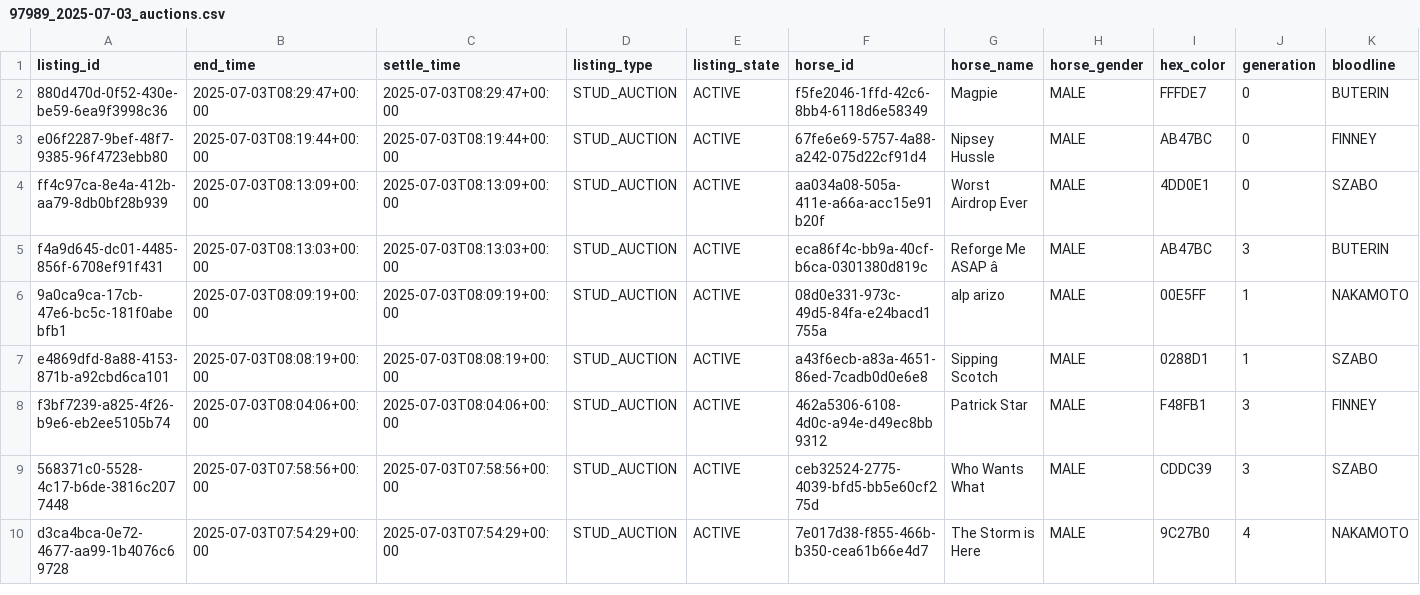
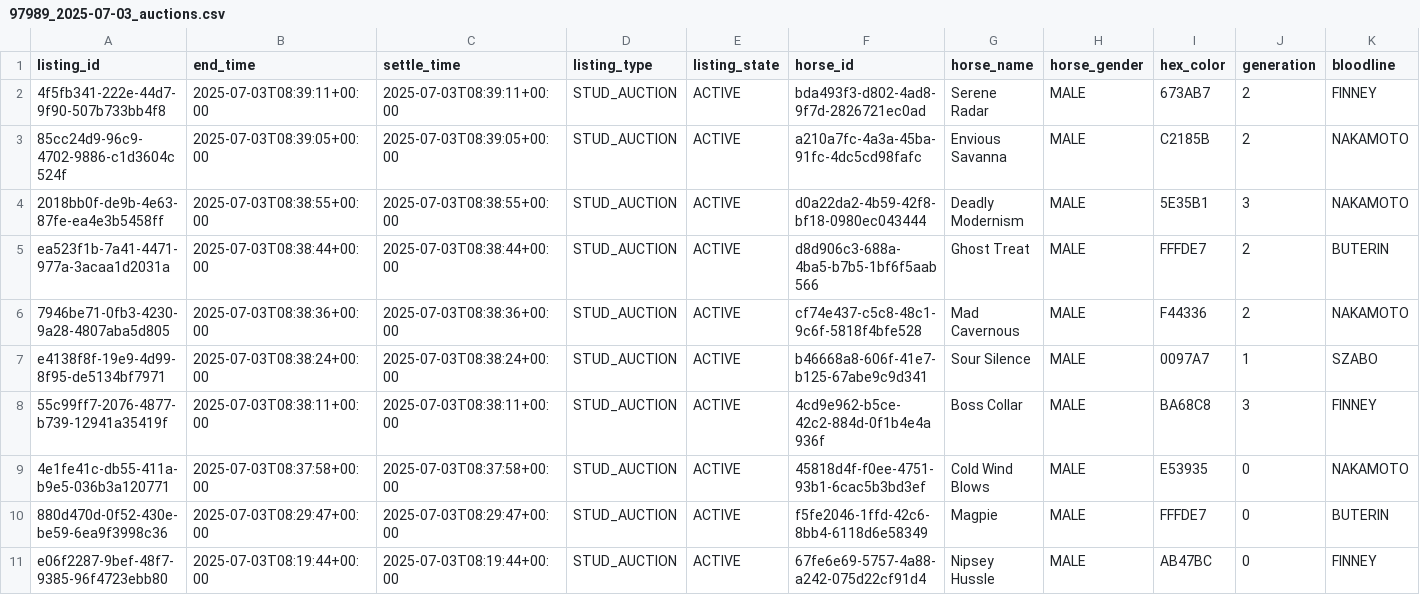
Before and after one commit to myblood-tempest/completed-auctions, a CSV file: 97989_2025-07-03_auctions.csv, drawn as a sheet; only a part is shown; the shorter side is filled out with more unchanged rows; rows hold the shown columns only; the diff names each change by its address in the sheet, - before the commit and + after, or states it on an @@ line.

Commit message:
Add 1 auction data files - 2025-07-03 00:39:26 UTC

```diff
--- a/97989_2025-07-03_auctions.csv
+++ b/97989_2025-07-03_auctions.csv
+row 2: 4f5fb341-222e-44d7-9f90-507b733bb4f8 | 2025-07-03T08:39:11+00:00 | 2025-07-03T08:39:11+00:00 | STUD_AUCTION | ACTIVE | bda493f3-d802-4ad8-9f7d-2826721ec0ad | Serene Radar | MALE | 673AB7 | 2 | FINNEY
+row 3: 85cc24d9-96c9-4702-9886-c1d3604c524f | 2025-07-03T08:39:05+00:00 | 2025-07-03T08:39:05+00:00 | STUD_AUCTION | ACTIVE | a210a7fc-4a3a-45ba-91fc-4dc5cd98fafc | Envious Savanna | MALE | C2185B | 2 | NAKAMOTO
+row 4: 2018bb0f-de9b-4e63-87fe-ea4e3b5458ff | 2025-07-03T08:38:55+00:00 | 2025-07-03T08:38:55+00:00 | STUD_AUCTION | ACTIVE | d0a22da2-4b59-42f8-bf18-0980ec043444 | Deadly Modernism | MALE | 5E35B1 | 3 | NAKAMOTO
+row 5: ea523f1b-7a41-4471-977a-3acaa1d2031a | 2025-07-03T08:38:44+00:00 | 2025-07-03T08:38:44+00:00 | STUD_AUCTION | ACTIVE | d8d906c3-688a-4ba5-b7b5-1bf6f5aab566 | Ghost Treat | MALE | FFFDE7 | 2 | BUTERIN
+row 6: 7946be71-0fb3-4230-9a28-4807aba5d805 | 2025-07-03T08:38:36+00:00 | 2025-07-03T08:38:36+00:00 | STUD_AUCTION | ACTIVE | cf74e437-c5c8-48c1-9c6f-5818f4bfe528 | Mad Cavernous | MALE | F44336 | 2 | NAKAMOTO
+row 7: e4138f8f-19e9-4d99-8f95-de5134bf7971 | 2025-07-03T08:38:24+00:00 | 2025-07-03T08:38:24+00:00 | STUD_AUCTION | ACTIVE | b46668a8-606f-41e7-b125-67abe9c9d341 | Sour Silence | MALE | 0097A7 | 1 | SZABO
+row 8: 55c99ff7-2076-4877-b739-12941a35419f | 2025-07-03T08:38:11+00:00 | 2025-07-03T08:38:11+00:00 | STUD_AUCTION | ACTIVE | 4cd9e962-b5ce-42c2-884d-0f1b4e4a936f | Boss Collar | MALE | BA68C8 | 3 | FINNEY
+row 9: 4e1fe41c-db55-411a-b9e5-036b3a120771 | 2025-07-03T08:37:58+00:00 | 2025-07-03T08:37:58+00:00 | STUD_AUCTION | ACTIVE | 45818d4f-f0ee-4751-93b1-6cac5b3bd3ef | Cold Wind Blows | MALE | E53935 | 0 | NAKAMOTO
```
Also changed, not shown: 1 other file.
